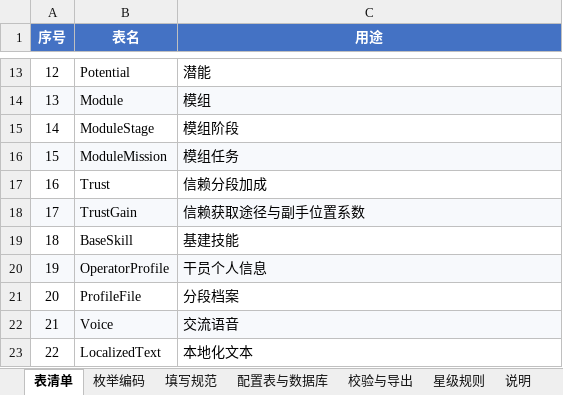
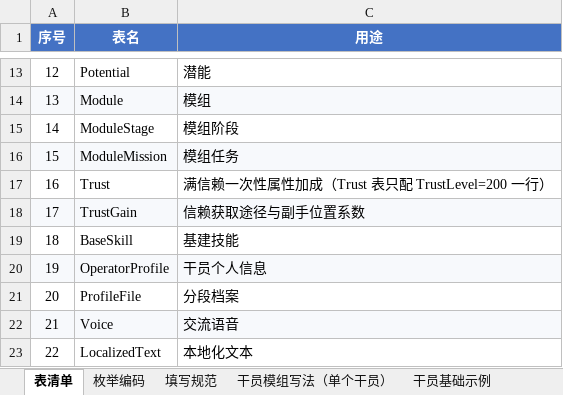
Before and after one commit to LinWangRu/LinWangRu.Github.io, an Excel workbook: analysis-assets/明日方舟_角色与养成功能策划案_配置表附件.xlsx, sheet 表清单, drawn as a sheet; only a part is shown, gaps mark what is left out; values as stored, in another font and other column widths than the file's, no borders; the diff names each change by its address in the sheet, - before the commit and + after, or states it on an @@ line.

```diff
--- a/analysis-assets/明日方舟_角色与养成功能策划案_配置表附件.xlsx (sheet 表清单)
+++ b/analysis-assets/明日方舟_角色与养成功能策划案_配置表附件.xlsx (sheet 表清单)
-sheet tab: 配置表与数据库
+sheet tab: 干员模组写法（单个干员）
+sheet tab: 干员基础示例
-C17 (用途): 信赖分段加成
+C17 (用途): 满信赖一次性属性加成（Trust 表只配 TrustLevel=200 一行）
```
Also changed, not shown: sheet 干员模组写法（单个干员）, sheet 枚举编码, sheet 填写规范, other sheet tabs, charts or pictures, 2 other files.
